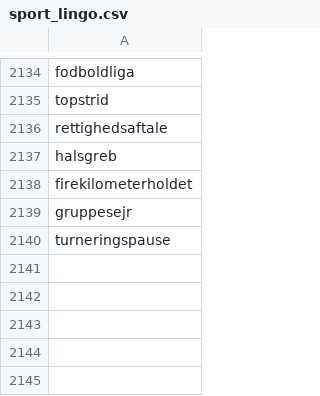
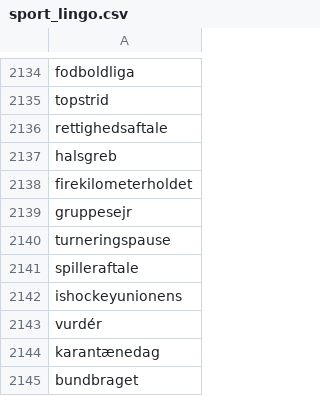
Before and after one commit to senner007/Sports-Block, a CSV file: resources/sport_lingo.csv, drawn as a sheet; only a part is shown, gaps mark what is left out.

```diff
--- a/resources/sport_lingo.csv
+++ b/resources/sport_lingo.csv
@@ -2140 +2140,6 @@ gruppesejr
 turneringspause
+spilleraftale
+ishockeyunionens
+vurdér
+karantænedag
+bundbraget
```
Also changed, not shown: articles/formel_1_tv2.csv, articles/ishockey-tv2.csv, 16 other files.
